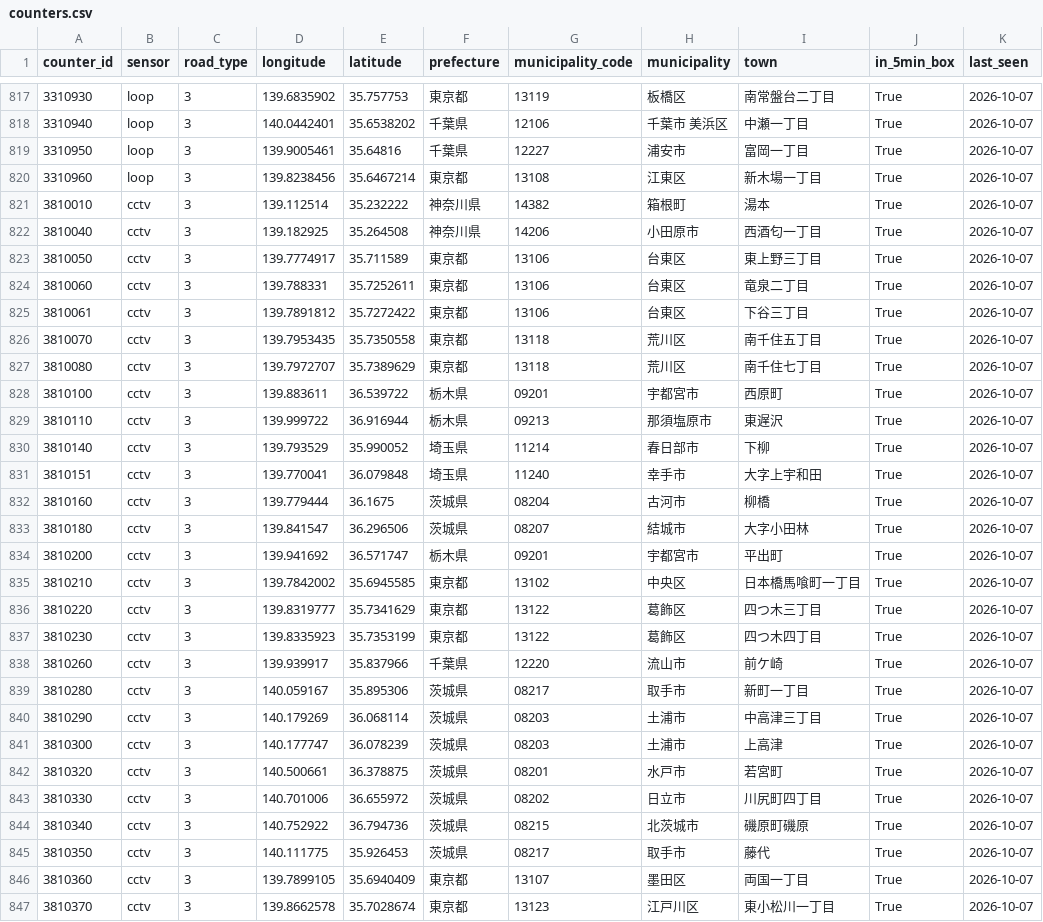
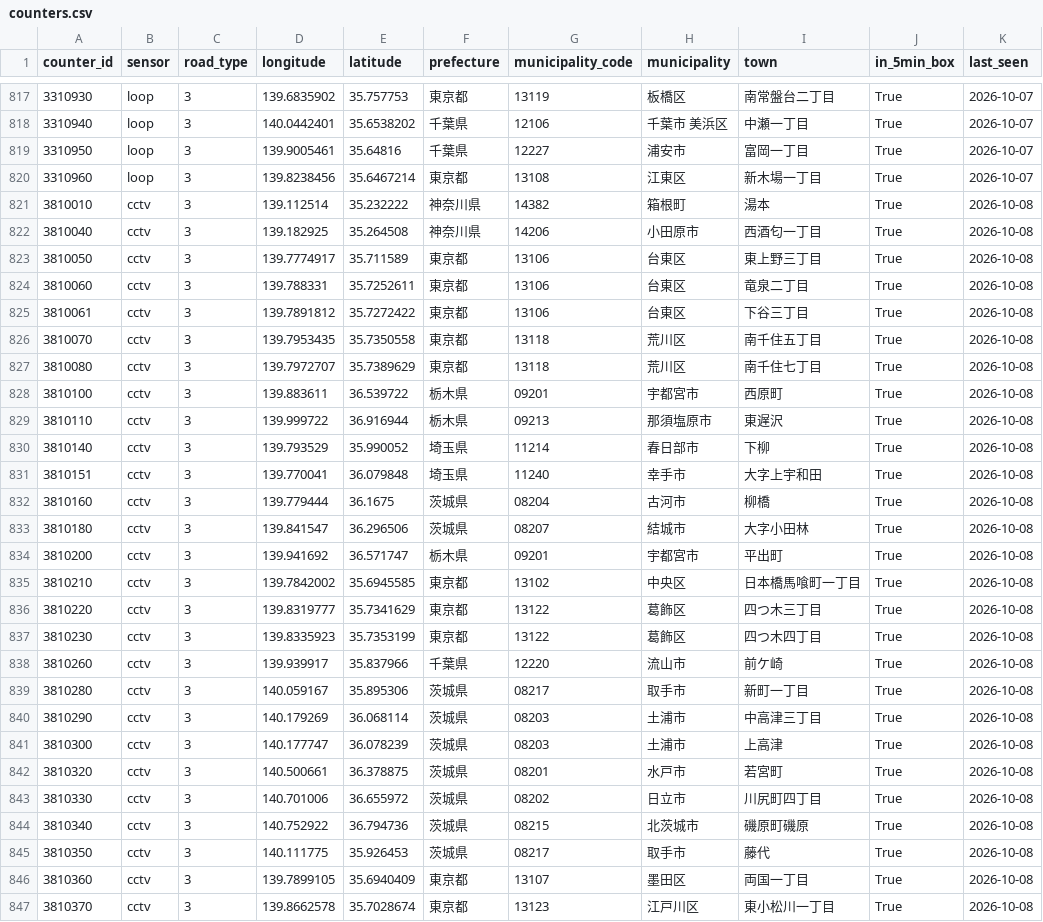
Before and after one commit to yasumorishima/japan-road-traffic, a CSV file: data/counters.csv, drawn as a sheet; only a part is shown, gaps mark what is left out; the diff covers the shown part only.

```diff
--- a/data/counters.csv
+++ b/data/counters.csv
@@ -820,28 +820,28 @@ counter_id,sensor,road_type,longitude,latitude,prefecture,municipality_code,muni
 3310960,loop,3,139.8238456,35.6467214,東京都,13108,江東区,新木場一丁目,True,2026-10-07
-3810010,cctv,3,139.112514,35.232222,神奈川県,14382,箱根町,湯本,True,2026-10-07
-3810040,cctv,3,139.182925,35.264508,神奈川県,14206,小田原市,西酒匂一丁目,True,2026-10-07
-3810050,cctv,3,139.7774917,35.711589,東京都,13106,台東区,東上野三丁目,True,2026-10-07
-3810060,cctv,3,139.788331,35.7252611,東京都,13106,台東区,竜泉二丁目,True,2026-10-07
-3810061,cctv,3,139.7891812,35.7272422,東京都,13106,台東区,下谷三丁目,True,2026-10-07
-3810070,cctv,3,139.7953435,35.7350558,東京都,13118,荒川区,南千住五丁目,True,2026-10-07
-3810080,cctv,3,139.7972707,35.7389629,東京都,13118,荒川区,南千住七丁目,True,2026-10-07
-3810100,cctv,3,139.883611,36.539722,栃木県,09201,宇都宮市,西原町,True,2026-10-07
-3810110,cctv,3,139.999722,36.916944,栃木県,09213,那須塩原市,東遅沢,True,2026-10-07
-3810140,cctv,3,139.793529,35.990052,埼玉県,11214,春日部市,下柳,True,2026-10-07
-3810151,cctv,3,139.770041,36.079848,埼玉県,11240,幸手市,大字上宇和田,True,2026-10-07
-3810160,cctv,3,139.779444,36.1675,茨城県,08204,古河市,柳橋,True,2026-10-07
-3810180,cctv,3,139.841547,36.296506,茨城県,08207,結城市,大字小田林,True,2026-10-07
-3810200,cctv,3,139.941692,36.571747,栃木県,09201,宇都宮市,平出町,True,2026-10-07
-3810210,cctv,3,139.7842002,35.6945585,東京都,13102,中央区,日本橋馬喰町一丁目,True,2026-10-07
-3810220,cctv,3,139.8319777,35.7341629,東京都,13122,葛飾区,四つ木三丁目,True,2026-10-07
-3810230,cctv,3,139.8335923,35.7353199,東京都,13122,葛飾区,四つ木四丁目,True,2026-10-07
-3810260,cctv,3,139.939917,35.837966,千葉県,12220,流山市,前ケ崎,True,2026-10-07
-3810280,cctv,3,140.059167,35.895306,茨城県,08217,取手市,新町一丁目,True,2026-10-07
-3810290,cctv,3,140.179269,36.068114,茨城県,08203,土浦市,中高津三丁目,True,2026-10-07
-3810300,cctv,3,140.177747,36.078239,茨城県,08203,土浦市,上高津,True,2026-10-07
-3810320,cctv,3,140.500661,36.378875,茨城県,08201,水戸市,若宮町,True,2026-10-07
-3810330,cctv,3,140.701006,36.655972,茨城県,08202,日立市,川尻町四丁目,True,2026-10-07
-3810340,cctv,3,140.752922,36.794736,茨城県,08215,北茨城市,磯原町磯原,True,2026-10-07
-3810350,cctv,3,140.111775,35.926453,茨城県,08217,取手市,藤代,True,2026-10-07
-3810360,cctv,3,139.7899105,35.6940409,東京都,13107,墨田区,両国一丁目,True,2026-10-07
-3810370,cctv,3,139.8662578,35.7028674,東京都,13123,江戸川区,東小松川一丁目,True,2026-10-07
+3810010,cctv,3,139.112514,35.232222,神奈川県,14382,箱根町,湯本,True,2026-10-08
+3810040,cctv,3,139.182925,35.264508,神奈川県,14206,小田原市,西酒匂一丁目,True,2026-10-08
+3810050,cctv,3,139.7774917,35.711589,東京都,13106,台東区,東上野三丁目,True,2026-10-08
+3810060,cctv,3,139.788331,35.7252611,東京都,13106,台東区,竜泉二丁目,True,2026-10-08
+3810061,cctv,3,139.7891812,35.7272422,東京都,13106,台東区,下谷三丁目,True,2026-10-08
+3810070,cctv,3,139.7953435,35.7350558,東京都,13118,荒川区,南千住五丁目,True,2026-10-08
+3810080,cctv,3,139.7972707,35.7389629,東京都,13118,荒川区,南千住七丁目,True,2026-10-08
+3810100,cctv,3,139.883611,36.539722,栃木県,09201,宇都宮市,西原町,True,2026-10-08
+3810110,cctv,3,139.999722,36.916944,栃木県,09213,那須塩原市,東遅沢,True,2026-10-08
+3810140,cctv,3,139.793529,35.990052,埼玉県,11214,春日部市,下柳,True,2026-10-08
+3810151,cctv,3,139.770041,36.079848,埼玉県,11240,幸手市,大字上宇和田,True,2026-10-08
+3810160,cctv,3,139.779444,36.1675,茨城県,08204,古河市,柳橋,True,2026-10-08
+3810180,cctv,3,139.841547,36.296506,茨城県,08207,結城市,大字小田林,True,2026-10-08
+3810200,cctv,3,139.941692,36.571747,栃木県,09201,宇都宮市,平出町,True,2026-10-08
+3810210,cctv,3,139.7842002,35.6945585,東京都,13102,中央区,日本橋馬喰町一丁目,True,2026-10-08
+3810220,cctv,3,139.8319777,35.7341629,東京都,13122,葛飾区,四つ木三丁目,True,2026-10-08
+3810230,cctv,3,139.8335923,35.7353199,東京都,13122,葛飾区,四つ木四丁目,True,2026-10-08
+3810260,cctv,3,139.939917,35.837966,千葉県,12220,流山市,前ケ崎,True,2026-10-08
+3810280,cctv,3,140.059167,35.895306,茨城県,08217,取手市,新町一丁目,True,2026-10-08
+3810290,cctv,3,140.179269,36.068114,茨城県,08203,土浦市,中高津三丁目,True,2026-10-08
+3810300,cctv,3,140.177747,36.078239,茨城県,08203,土浦市,上高津,True,2026-10-08
+3810320,cctv,3,140.500661,36.378875,茨城県,08201,水戸市,若宮町,True,2026-10-08
+3810330,cctv,3,140.701006,36.655972,茨城県,08202,日立市,川尻町四丁目,True,2026-10-08
+3810340,cctv,3,140.752922,36.794736,茨城県,08215,北茨城市,磯原町磯原,True,2026-10-08
+3810350,cctv,3,140.111775,35.926453,茨城県,08217,取手市,藤代,True,2026-10-08
+3810360,cctv,3,139.7899105,35.6940409,東京都,13107,墨田区,両国一丁目,True,2026-10-08
+3810370,cctv,3,139.8662578,35.7028674,東京都,13123,江戸川区,東小松川一丁目,True,2026-10-08
```
Also changed, not shown: 134 edited cells elsewhere in this file, 1 other file.
